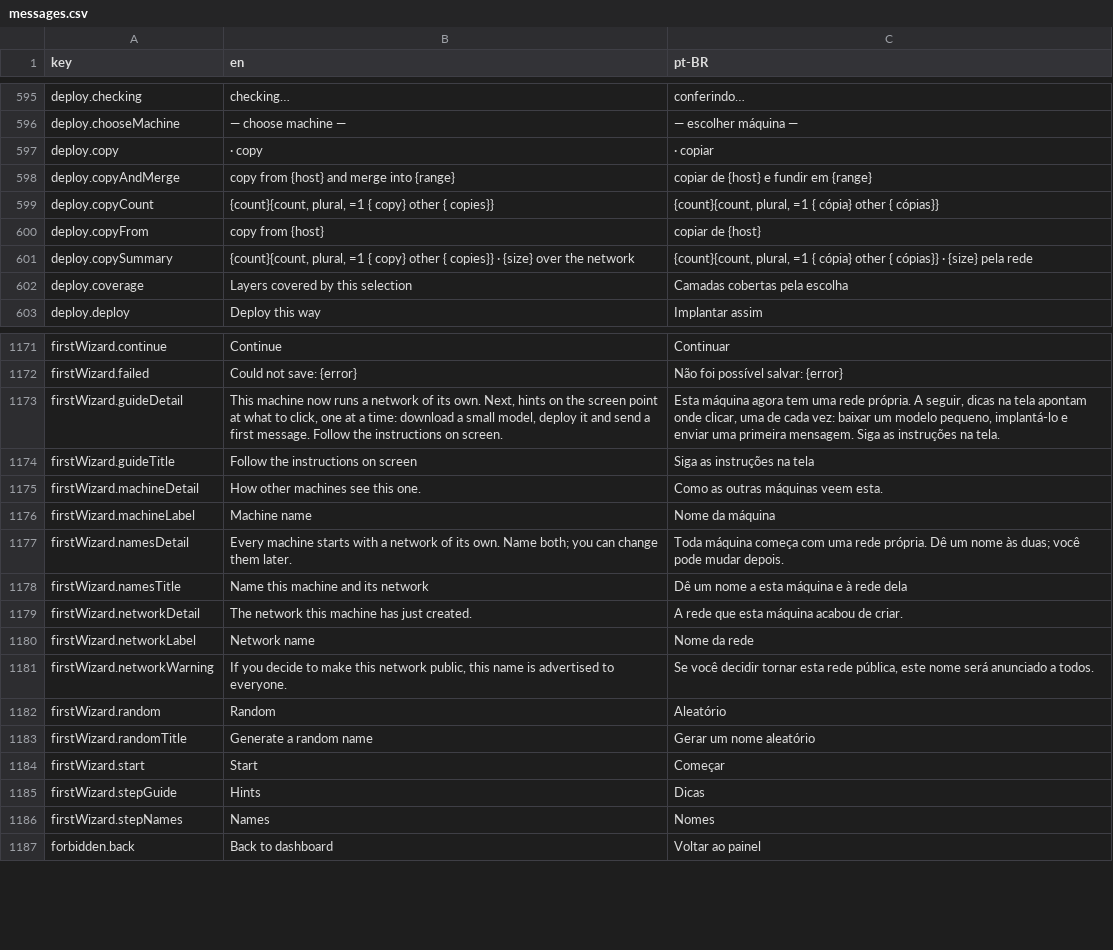
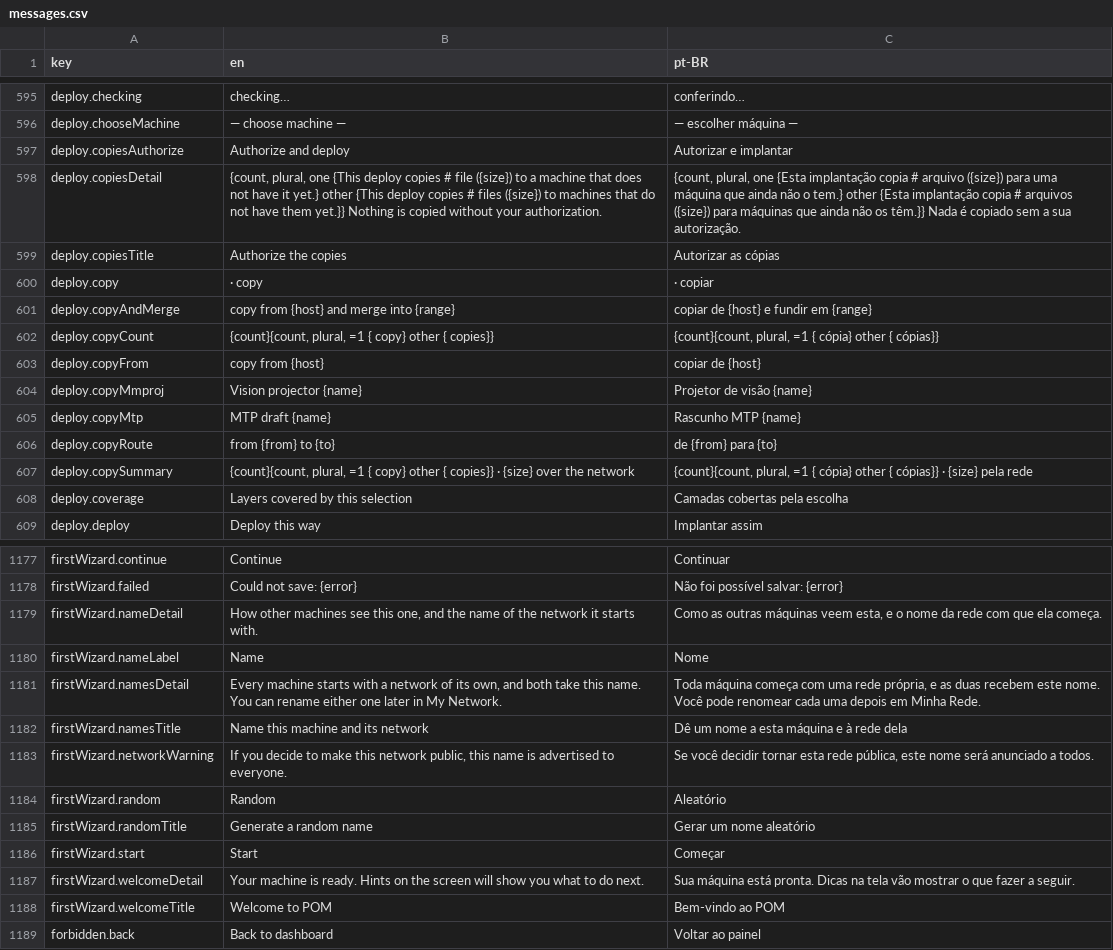
Before and after one commit to pieceofmindcloud/pom, a CSV file: apps/frontend/src/i18n/messages.csv, drawn as a sheet; only a part is shown, gaps mark what is left out; the diff covers the shown part only.

```diff
--- a/apps/frontend/src/i18n/messages.csv
+++ b/apps/frontend/src/i18n/messages.csv
@@ -596,2 +596,5 @@ deploy.checking,checking…,conferindo…
 deploy.chooseMachine,— choose machine —,— escolher máquina —
+deploy.copiesAuthorize,Authorize and deploy,Autorizar e implantar
+deploy.copiesDetail,"{count, plural, one {This deploy copies # file ({size}) to a machine that does not have it yet.} other {This deploy copies # files ({size}) to machines that do not have them yet.}} Nothing is copied without your authorization.","{count, plural, one {Esta implantação copia # arquivo ({size}) para uma máquina que ainda não o tem.} other {Esta implantação copia # arquivos ({size}) para máquinas que ainda não os têm.}} Nada é copiado sem a sua autorização."
+deploy.copiesTitle,Authorize the copies,Autorizar as cópias
 deploy.copy, · copy, · copiar
@@ -600,2 +603,5 @@ deploy.copyCount,"{count}{count, plural, =1 { copy} other { copies}}","{count}{c
 deploy.copyFrom,copy from {host},copiar de {host}
+deploy.copyMmproj,Vision projector {name},Projetor de visão {name}
+deploy.copyMtp,MTP draft {name},Rascunho MTP {name}
+deploy.copyRoute,from {from} to {to},de {from} para {to}
 deploy.copySummary,"{count}{count, plural, =1 { copy} other { copies}} · {size} over the network","{count}{count, plural, =1 { cópia} other { cópias}} · {size} pela rede"
@@ -1172,10 +1178,6 @@ firstWizard.continue,Continue,Continuar
 firstWizard.failed,Could not save: {error},Não foi possível salvar: {error}
-firstWizard.guideDetail,"This machine now runs a network of its own. Next, hints on the screen point at what to click, one at a time: download a small model, deploy it and send a first message. Follow the instructions on screen.","Esta máquina agora tem uma rede própria. A seguir, dicas na tela apontam onde clicar, uma de cada vez: baixar um modelo pequeno, implantá-lo e enviar uma primeira mensagem. Siga as instruções na tela."
-firstWizard.guideTitle,Follow the instructions on screen,Siga as instruções na tela
-firstWizard.machineDetail,How other machines see this one.,Como as outras máquinas veem esta.
-firstWizard.machineLabel,Machine name,Nome da máquina
-firstWizard.namesDetail,Every machine starts with a network of its own. Name both; you can change them later.,Toda máquina começa com uma rede própria. Dê um nome às duas; você pode mudar depois.
+firstWizard.nameDetail,"How other machines see this one, and the name of the network it starts with.","Como as outras máquinas veem esta, e o nome da rede com que ela começa."
+firstWizard.nameLabel,Name,Nome
+firstWizard.namesDetail,"Every machine starts with a network of its own, and both take this name. You can rename either one later in My Network.","Toda máquina começa com uma rede própria, e as duas recebem este nome. Você pode renomear cada uma depois em Minha Rede."
 firstWizard.namesTitle,Name this machine and its network,Dê um nome a esta máquina e à rede dela
-firstWizard.networkDetail,The network this machine has just created.,A rede que esta máquina acabou de criar.
-firstWizard.networkLabel,Network name,Nome da rede
 firstWizard.networkWarning,"If you decide to make this network public, this name is advertised to everyone.","Se você decidir tornar esta rede pública, este nome será anunciado a todos."
@@ -1184,4 +1186,4 @@ firstWizard.randomTitle,Generate a random name,Gerar um nome aleatório
 firstWizard.start,Start,Começar
-firstWizard.stepGuide,Hints,Dicas
-firstWizard.stepNames,Names,Nomes
+firstWizard.welcomeDetail,Your machine is ready. Hints on the screen will show you what to do next.,Sua máquina está pronta. Dicas na tela vão mostrar o que fazer a seguir.
+firstWizard.welcomeTitle,Welcome to POM,Bem-vindo ao POM
 forbidden.back,Back to dashboard,Voltar ao painel
```
Also changed, not shown: 2 added rows and 2 edited cells elsewhere in this file, 46 other files.
